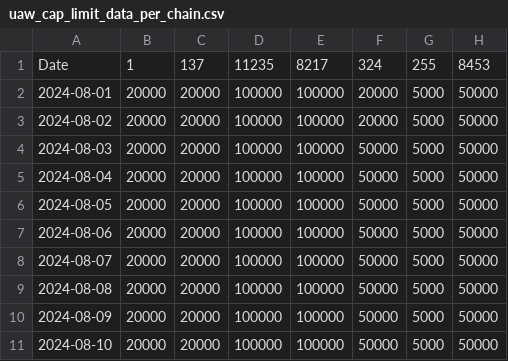
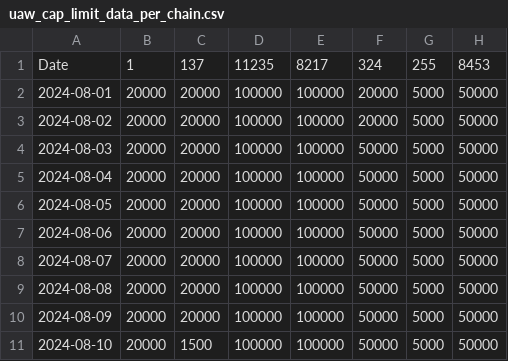
Before and after one commit to putainpapa/static_values, a CSV file: uaw_cap_limit_data_per_chain.csv, drawn as a sheet.

Commit message:
Update uaw_cap_limit_data_per_chain.csv

```diff
--- a/uaw_cap_limit_data_per_chain.csv
+++ b/uaw_cap_limit_data_per_chain.csv
@@ -10,2 +10,2 @@ Date,1,137,11235,8217,324,255,8453
 2024-08-09,20000,20000,100000,100000,50000,5000,50000
-2024-08-10,20000,20000,100000,100000,50000,5000,50000
+2024-08-10,20000,1500,100000,100000,50000,5000,50000
```
